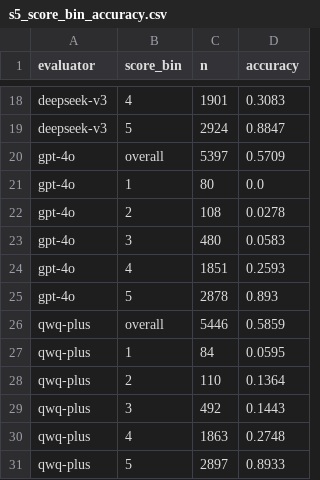
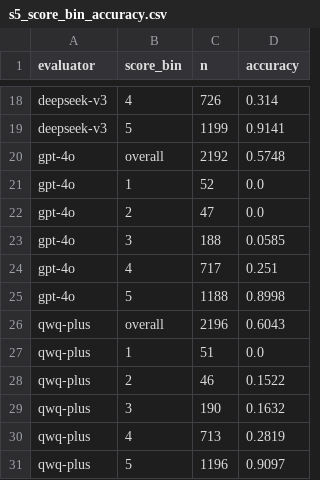
Before and after one commit to danieglofsmi/edubench-eval, a CSV file: report/deep_analysis_outputs/s5_score_bin_accuracy.csv, drawn as a sheet; only a part is shown, gaps mark what is left out; the diff covers the shown part only; the diff names each change by its address in the sheet, - before the commit and + after, or states it on an @@ line.

```diff
--- a/report/deep_analysis_outputs/s5_score_bin_accuracy.csv
+++ b/report/deep_analysis_outputs/s5_score_bin_accuracy.csv
-C18 (n): 1901
+C18 (n): 726
-D18 (accuracy): 0.3083
+D18 (accuracy): 0.314
-C19 (n): 2924
+C19 (n): 1199
-D19 (accuracy): 0.8847
+D19 (accuracy): 0.9141
-C20 (n): 5397
+C20 (n): 2192
-D20 (accuracy): 0.5709
+D20 (accuracy): 0.5748
-C21 (n): 80
+C21 (n): 52
-C22 (n): 108
+C22 (n): 47
-D22 (accuracy): 0.0278
+D22 (accuracy): 0.0
-C23 (n): 480
+C23 (n): 188
-D23 (accuracy): 0.0583
+D23 (accuracy): 0.0585
-C24 (n): 1851
+C24 (n): 717
-D24 (accuracy): 0.2593
+D24 (accuracy): 0.251
-C25 (n): 2878
+C25 (n): 1188
-D25 (accuracy): 0.893
+D25 (accuracy): 0.8998
-C26 (n): 5446
+C26 (n): 2196
-D26 (accuracy): 0.5859
+D26 (accuracy): 0.6043
-C27 (n): 84
+C27 (n): 51
-D27 (accuracy): 0.0595
+D27 (accuracy): 0.0
-C28 (n): 110
+C28 (n): 46
-D28 (accuracy): 0.1364
+D28 (accuracy): 0.1522
-C29 (n): 492
+C29 (n): 190
-D29 (accuracy): 0.1443
+D29 (accuracy): 0.1632
-C30 (n): 1863
+C30 (n): 713
-D30 (accuracy): 0.2748
+D30 (accuracy): 0.2819
-C31 (n): 2897
+C31 (n): 1196
-D31 (accuracy): 0.8933
+D31 (accuracy): 0.9097
```
Also changed, not shown: 32 edited cells elsewhere in this file, report/deep_analysis_outputs/cat_s5_eval_by_qtype.csv, report/deep_analysis_outputs/cat_s5_low_score_detection_by_subject.csv, 17 other files.
